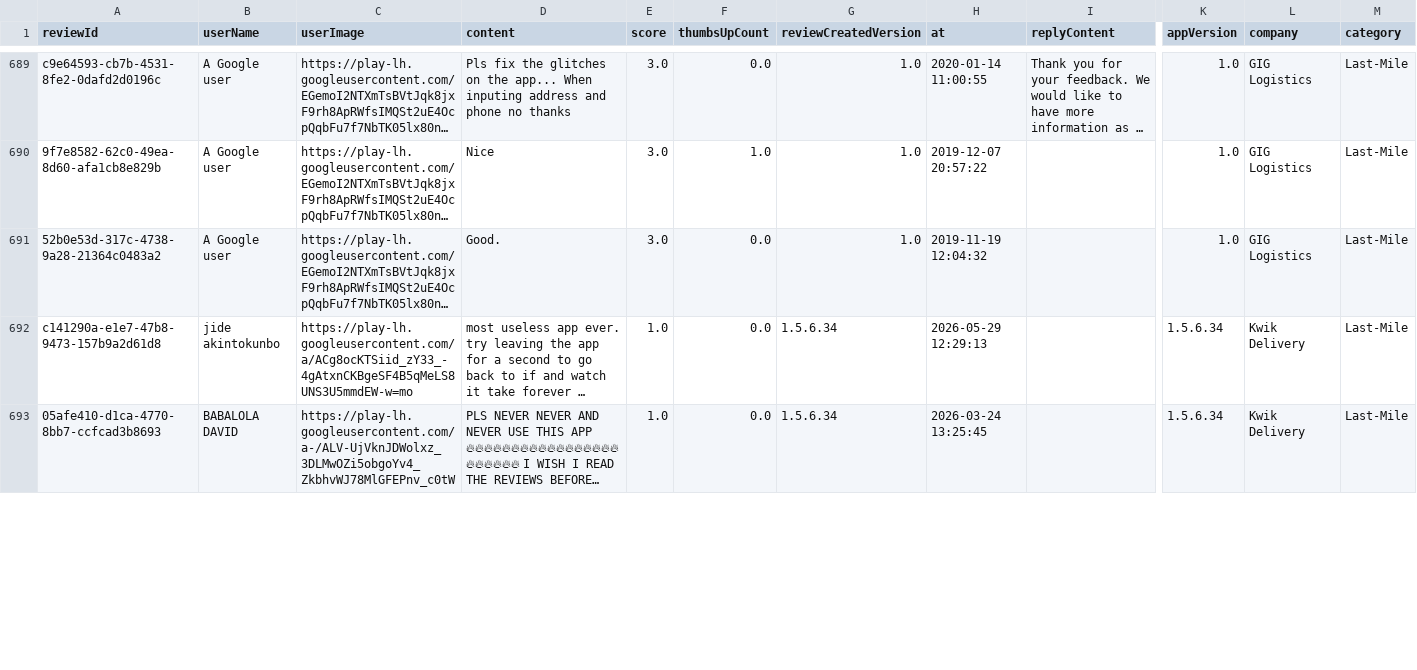
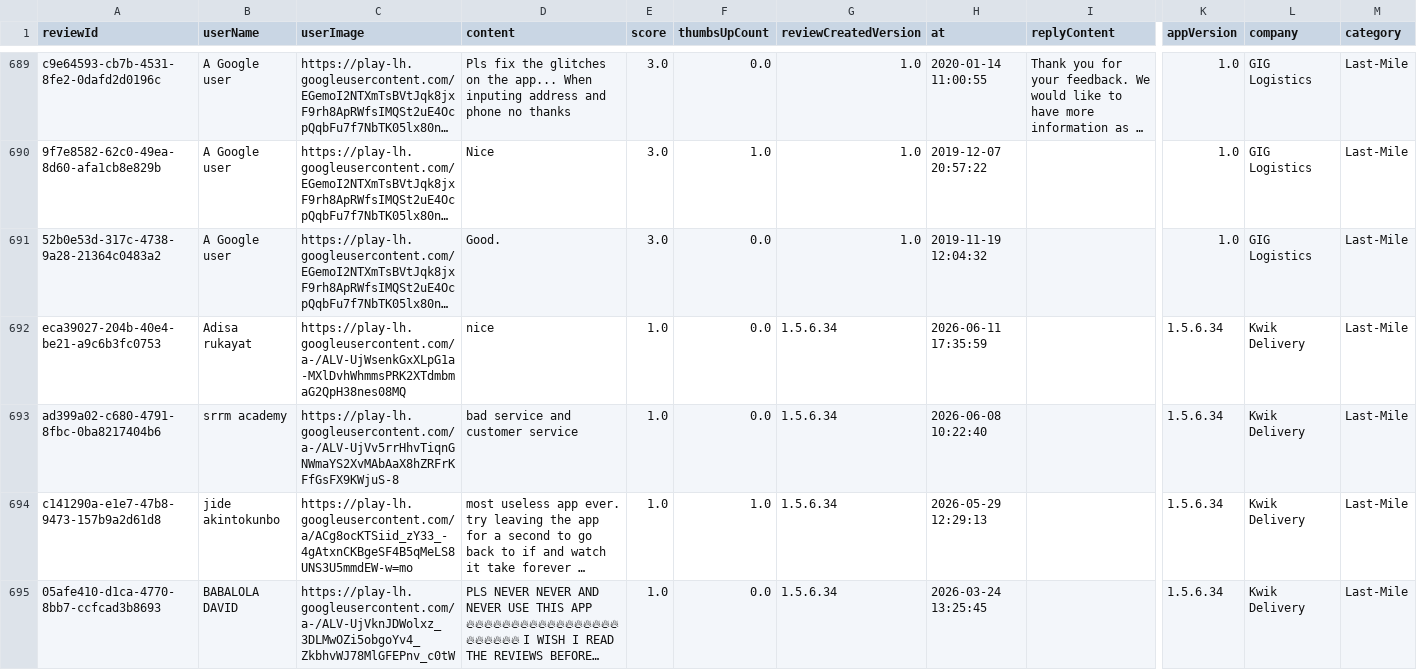
Before and after one commit to Delphineuzoeto/intelligence-tracker, a CSV file: logistics_reviews_raw.csv, drawn as a sheet; only a part is shown, gaps mark what is left out; long unchanged cells end in …; addresses are those after the commit; rows hold the shown columns only; the diff covers the shown part only; the diff names each change by its address in the sheet, - before the commit and + after, or states it on an @@ line.

```diff
--- a/logistics_reviews_raw.csv
+++ b/logistics_reviews_raw.csv
+row 692: eca39027-204b-40e4-be21-a9c6b3fc0753 | Adisa rukayat | https://play-lh.googleusercontent.com/a-/ALV-UjWsenkGxXLpG1a-MXlDvhWhmmsPRK2XTdmbmaG2QpH38nes08MQ | nice | 1.0 | 0.0 | 1.5.6.34 | 2026-06-11 17:35:59 |  | 1.5.6.34 | Kwik Delivery | Last-Mile
+row 693: ad399a02-c680-4791-8fbc-0ba8217404b6 | srrm academy | https://play-lh.googleusercontent.com/a-/ALV-UjVv5rrHhvTiqnGNWmaYS2XvMAbAaX8hZRFrKFfGsFX9KWjuS-8 | bad service and customer service | 1.0 | 0.0 | 1.5.6.34 | 2026-06-08 10:22:40 |  | 1.5.6.34 | Kwik Delivery | Last-Mile
-F694 (thumbsUpCount): 0.0
+F694 (thumbsUpCount): 1.0
```
Also changed, not shown: 1 added row, 1 removed row and 11 edited cells elsewhere in this file, logistics_reviews_clean.csv.
